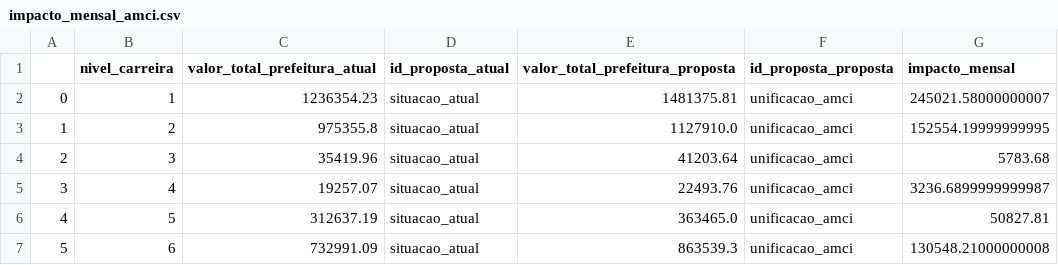
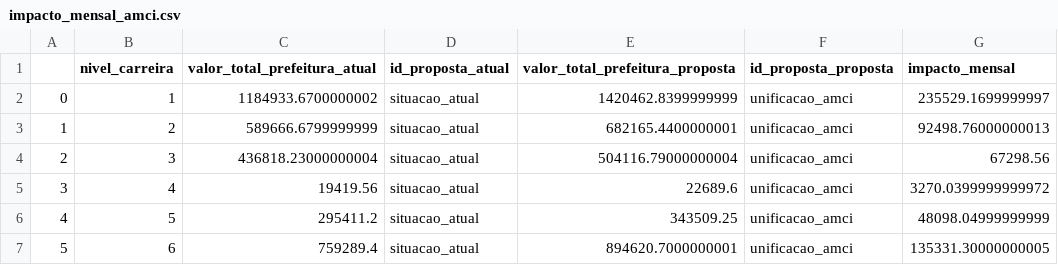
Before and after one commit to h-pgy/estimativa_reajuste_appgg, a CSV file: notebook/impacto_mensal_amci.csv, drawn as a sheet.

```diff
--- a/notebook/impacto_mensal_amci.csv
+++ b/notebook/impacto_mensal_amci.csv
@@ -1,7 +1,7 @@
 ;nivel_carreira;valor_total_prefeitura_atual;id_proposta_atual;valor_total_prefeitura_proposta;id_proposta_proposta;impacto_mensal
-0;1;1236354.23;situacao_atual;1481375.81;unificacao_amci;245021.58000000007
-1;2;975355.8;situacao_atual;1127910.0;unificacao_amci;152554.19999999995
-2;3;35419.96;situacao_atual;41203.64;unificacao_amci;5783.68
-3;4;19257.07;situacao_atual;22493.76;unificacao_amci;3236.6899999999987
-4;5;312637.19;situacao_atual;363465.0;unificacao_amci;50827.81
-5;6;732991.09;situacao_atual;863539.3;unificacao_amci;130548.21000000008
+0;1;1184933.6700000002;situacao_atual;1420462.8399999999;unificacao_amci;235529.1699999997
+1;2;589666.6799999999;situacao_atual;682165.4400000001;unificacao_amci;92498.76000000013
+2;3;436818.23000000004;situacao_atual;504116.79000000004;unificacao_amci;67298.56
+3;4;19419.56;situacao_atual;22689.6;unificacao_amci;3270.0399999999972
+4;5;295411.2;situacao_atual;343509.25;unificacao_amci;48098.04999999999
+5;6;759289.4;situacao_atual;894620.7000000001;unificacao_amci;135331.30000000005
```
Also changed, not shown: notebook/impacto_mensal_ipc.csv, notebook/impacto_mensal_ipc_nunes.csv, 16 other files.
